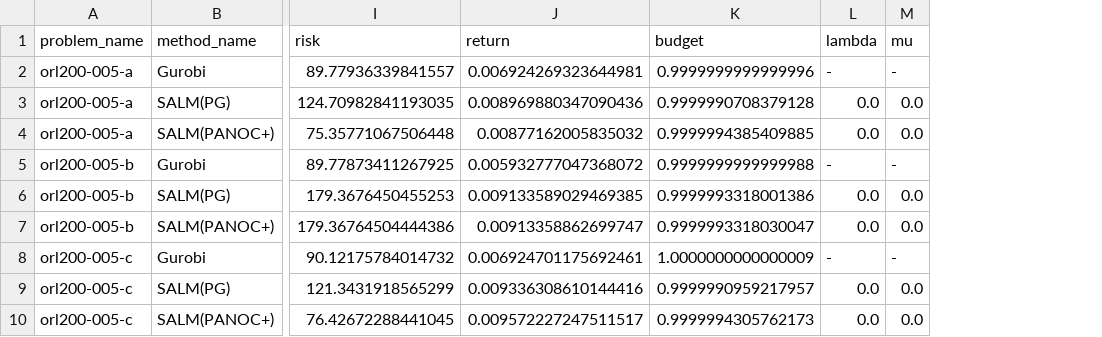
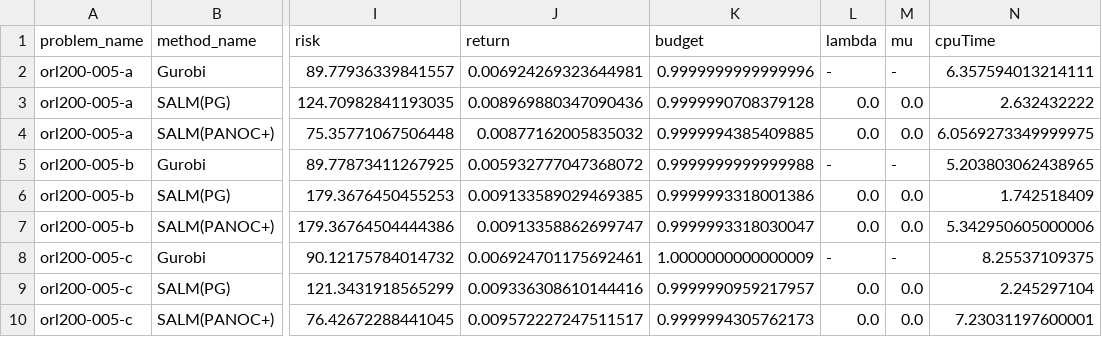
Before and after one commit to jakrueg/SALM, a CSV file: csv/portfolio/portfolio_MCP.csv, drawn as a sheet; only a part is shown, gaps mark what is left out; the diff names each change by its address in the sheet, - before the commit and + after, or states it on an @@ line.

```diff
--- a/csv/portfolio/portfolio_MCP.csv
+++ b/csv/portfolio/portfolio_MCP.csv
+column N (cpuTime), rows 2-10: 6.357594013214111 | 2.632432222 | 6.0569273349999975 | 5.203803062438965 | 1.742518409 | 5.342950605000006 | 8.25537109375 | 2.245297104 | 7.23031197600001
```
Also changed, not shown: 5 other files.
